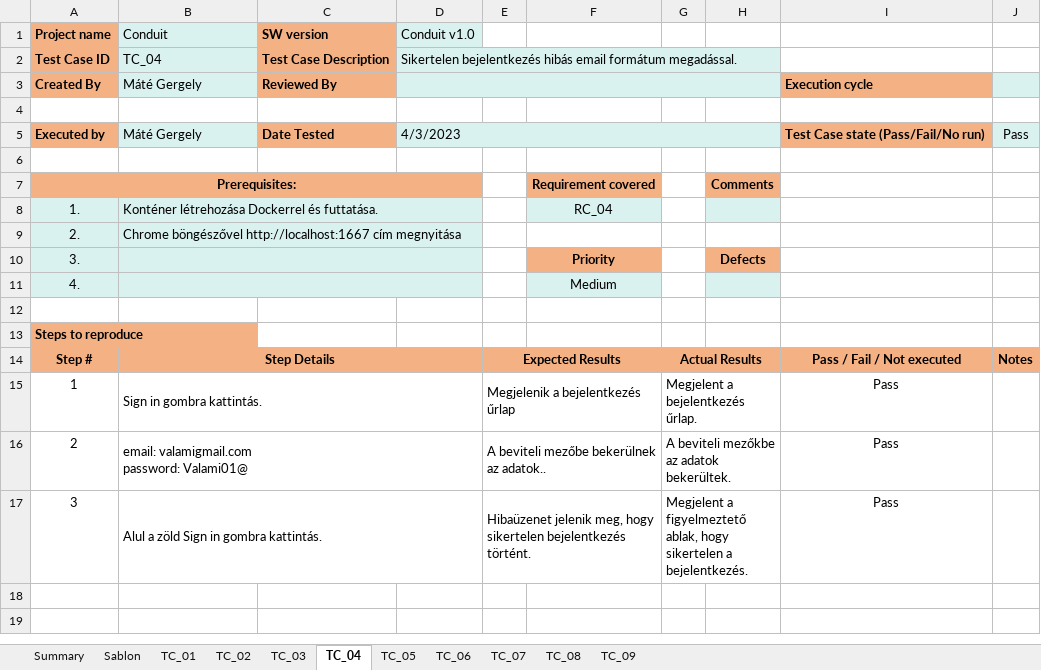
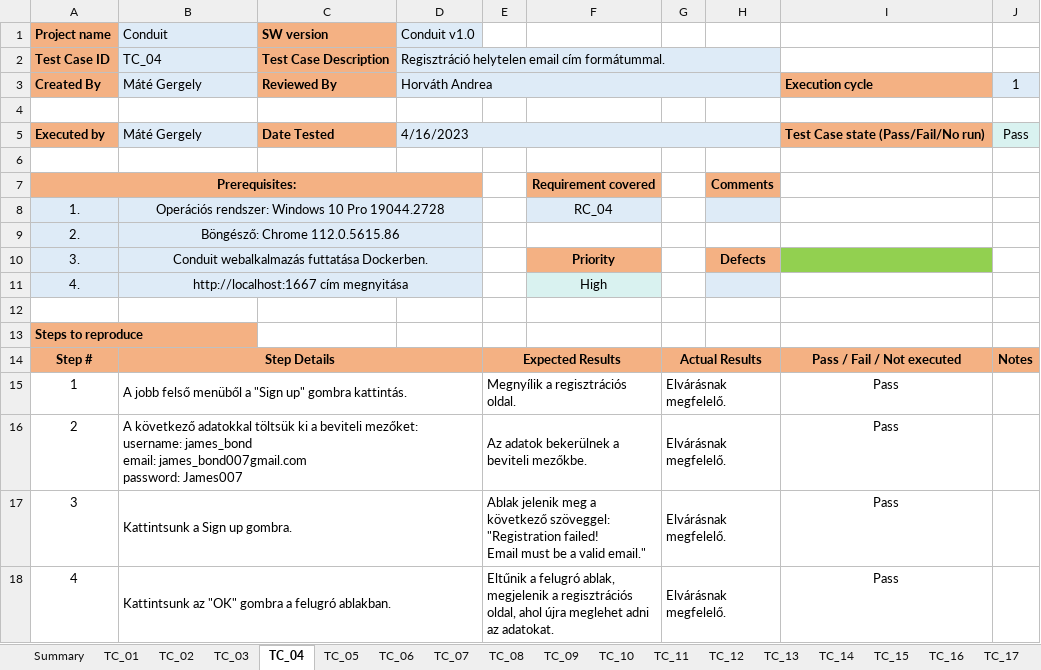
Before and after one commit to mategeri/conduit, an Excel workbook: Manual_Test_Report.xlsx, sheet TC_04, drawn as a sheet; values as stored, in another font and other column widths than the file's, no borders; conditional formats not drawn; ↵ is a line break in a cell; the diff names each change by its address in the sheet, - before the commit and + after, or states it on an @@ line.

```diff
--- a/Manual_Test_Report.xlsx (sheet TC_04)
+++ b/Manual_Test_Report.xlsx (sheet TC_04)
-sheet tab: Sablon
+sheet tab: TC_10
+sheet tab: TC_11
+sheet tab: TC_12
+sheet tab: TC_13
+sheet tab: TC_14
+sheet tab: TC_15
+sheet tab: TC_16
+sheet tab: TC_17
-D2 (Conduit v1.0): Sikertelen bejelentkezés hibás email formátum megadással.
+D2 (Conduit v1.0): Regisztráció helytelen email cím formátummal.
-E2:H3 fill: #D9F2F0
+E2:H3 fill: none
-D3 (Conduit v1.0): (empty)
+D3 (Conduit v1.0): Horváth Andrea
-J3: (empty)
+J3: 1
-D5 (Conduit v1.0): 4/3/2023
+D5 (Conduit v1.0): 4/16/2023
-E5:H5 fill: #D9F2F0
+E5:H5 fill: none
-B7:D7 fill: #F4B183
+B7:D7 fill: none
-B8 (Conduit): Konténer létrehozása Dockerrel és futtatása.
+B8 (Conduit): Operációs rendszer: Windows 10 Pro 19044.2728
-B8:B9 alignment: left
+B8:B9 alignment: center
-C8:D11 fill: #D9F2F0
+C8:D11 fill: none
-B9 (Conduit): Chrome böngészővel http://localhost:1667 cím megnyitása
+B9 (Conduit): Böngésző: Chrome 112.0.5615.86
-B10 (Conduit): (empty)
+B10 (Conduit): Conduit webalkalmazás futtatása Dockerben.
-I10 fill: none
+I10 fill: #92D050
-B11 (Conduit): (empty)
+B11 (Conduit): http://localhost:1667 cím megnyitása
-F11: Medium
+F11: High
-B13 fill: #F4B183
+B13 fill: none
-C14:D14 fill: #F4B183
+C14:D14 fill: none
-F14 fill: #F4B183
+F14 fill: none
-H14 fill: #F4B183
+H14 fill: none
-B15 (Conduit): Sign in gombra kattintás.
+B15 (Conduit): A jobb felső menüből a "Sign up" gombra kattintás.
-E15: Megjelenik a bejelentkezés űrlap
+E15: Megnyílik a regisztrációs oldal.
-G15: Megjelent a bejelentkezés űrlap.
+G15: Elvárásnak megfelelő.
-B16 (Conduit): email: valamigmail.com ↵ password: Valami01@
+B16 (Conduit): A következő adatokkal töltsük ki a beviteli mezőket: ↵ username: james_bond ↵ email: james_bond007gmail.com ↵ password: James007
-E16: A beviteli mezőbe bekerülnek az adatok..
+E16: Az adatok bekerülnek a beviteli mezőkbe.
-G16: A beviteli mezőkbe az adatok bekerültek.
+G16: Elvárásnak megfelelő.
-B17 (Conduit): Alul a zöld Sign in gombra kattintás.
+B17 (Conduit): Kattintsunk a Sign up gombra.
-E17: Hibaüzenet jelenik meg, hogy sikertelen bejelentkezés történt.
+E17: Ablak jelenik meg a következő szöveggel: "Registration failed! ↵ Email must be a valid email."
-G17: Megjelent a figyelmeztető ablak, hogy sikertelen a bejelentkezés.
+G17: Elvárásnak megfelelő.
+row 18: 4 | Kattintsunk az "OK" gombra a felugró ablakban. |  |  | Eltűnik a felugró ablak, megjelenik a regisztrációs oldal, ahol újra meglehet adni az adatokat. |  | Elvárásnak megfelelő. |  | Pass
```
Also changed, not shown: sheet Summary, sheet TC_09, sheet TC_07, sheet TC_05, sheet TC_03, sheet TC_02, 3 more sheets, other sheet tabs.
